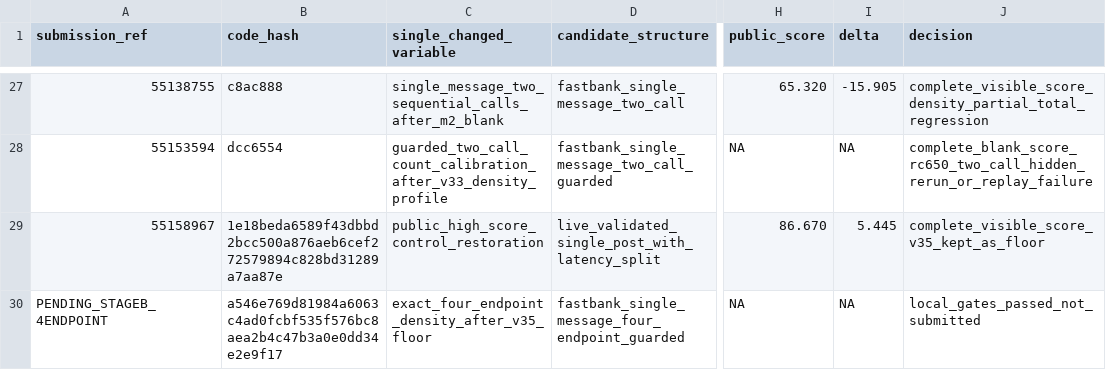
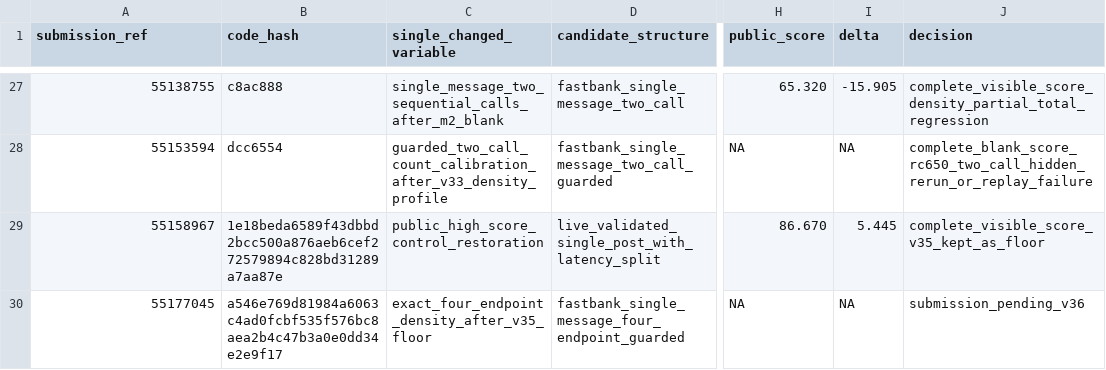
Before and after one commit to wms2537/agent-security, a TSV file: competition/leaderboard_experiments.tsv, drawn as a sheet; only a part is shown, gaps mark what is left out; the diff names each change by its address in the sheet, - before the commit and + after, or states it on an @@ line.

Commit message:
research: submit four-endpoint density v36

```diff
--- a/competition/leaderboard_experiments.tsv
+++ b/competition/leaderboard_experiments.tsv
-A30 (submission_ref): PENDING_STAGEB_4ENDPOINT
+A30 (submission_ref): 55177045
-J30 (decision): local_gates_passed_not_submitted
+J30 (decision): submission_pending_v36
```
Also changed, not shown: 3 other files.
